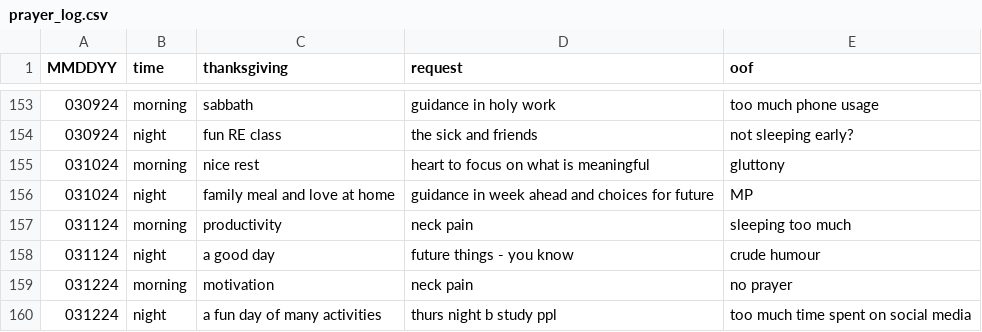
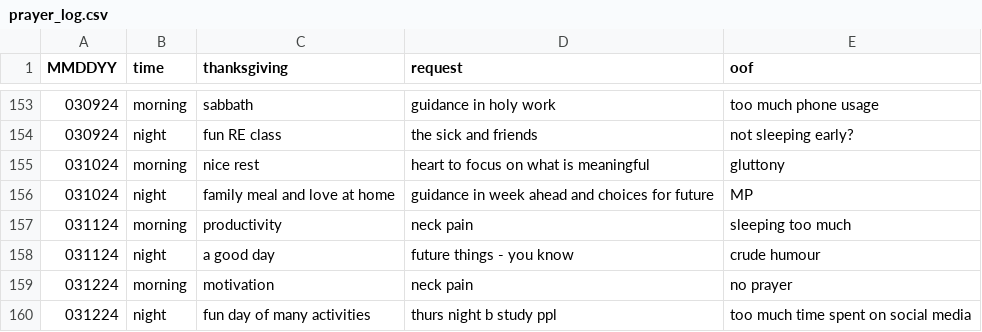
Before and after one commit to marko-polo-cheno/scribblingScribe, a CSV file: prayer_log.csv, drawn as a sheet; only a part is shown, gaps mark what is left out.

Commit message:
Update prayer_log.csv

```diff
--- a/prayer_log.csv
+++ b/prayer_log.csv
@@ -159,2 +159,2 @@ MMDDYY,time,thanksgiving,request,oof
 031224,morning,motivation,neck pain,no prayer
-031224,night,a fun day of many activities,thurs night b study ppl,too much time spent on social media
+031224,night,fun day of many activities,thurs night b study ppl,too much time spent on social media
```
